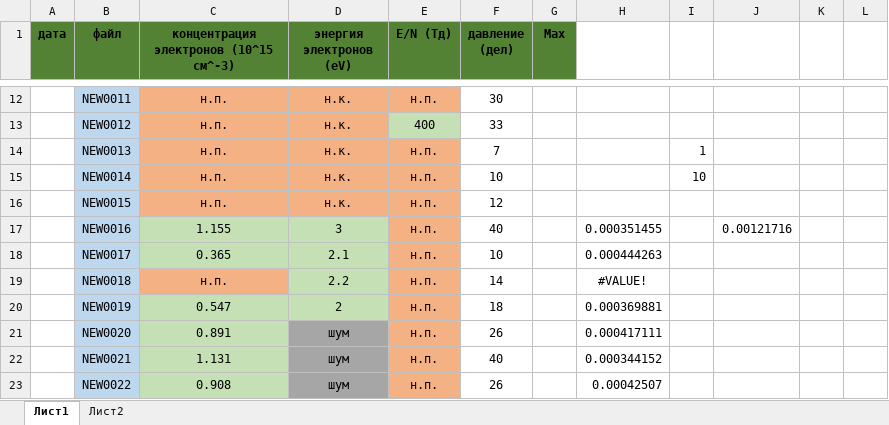
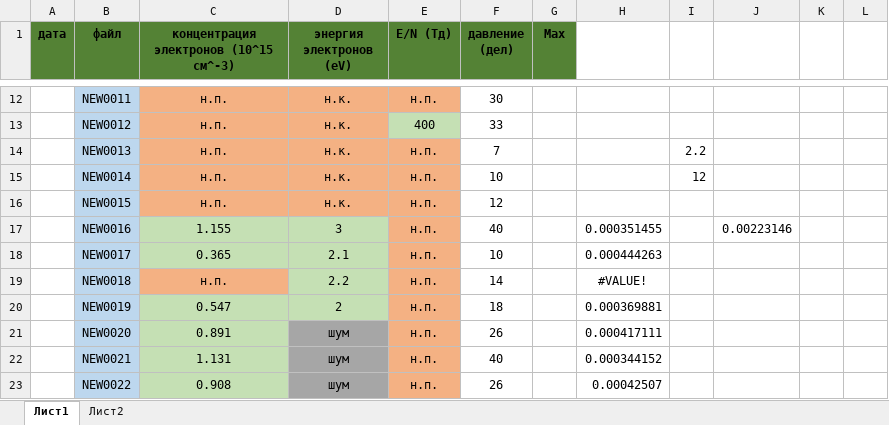
Before and after one commit to ulanich/msu, an Excel workbook: СПЕКТРЫ/Обработка всех прошлых спектров/ОБРАБОТКА.xlsx, sheet Лист1, drawn as a sheet; only a part is shown, gaps mark what is left out; values as stored, in another font and other column widths than the file's, no borders; the diff names each change by its address in the sheet, - before the commit and + after, or states it on an @@ line.

```diff
--- a/СПЕКТРЫ/Обработка всех прошлых спектров/ОБРАБОТКА.xlsx (sheet Лист1)
+++ b/СПЕКТРЫ/Обработка всех прошлых спектров/ОБРАБОТКА.xlsx (sheet Лист1)
-I14: 1
+I14: 2.2
-I15: 10
+I15: 12
-J17: 0.00121716
+J17: 0.00223146
```
Also changed, not shown: 3 other files.
